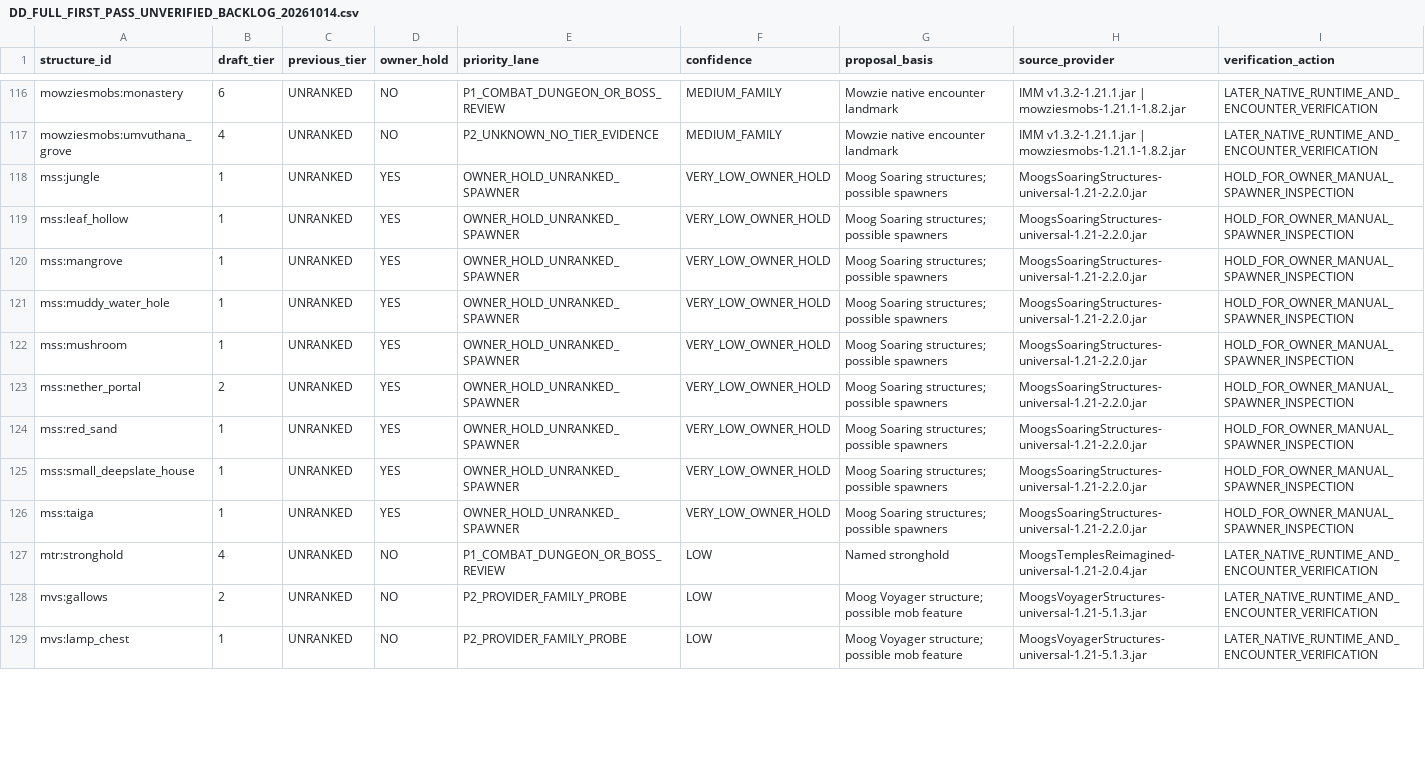
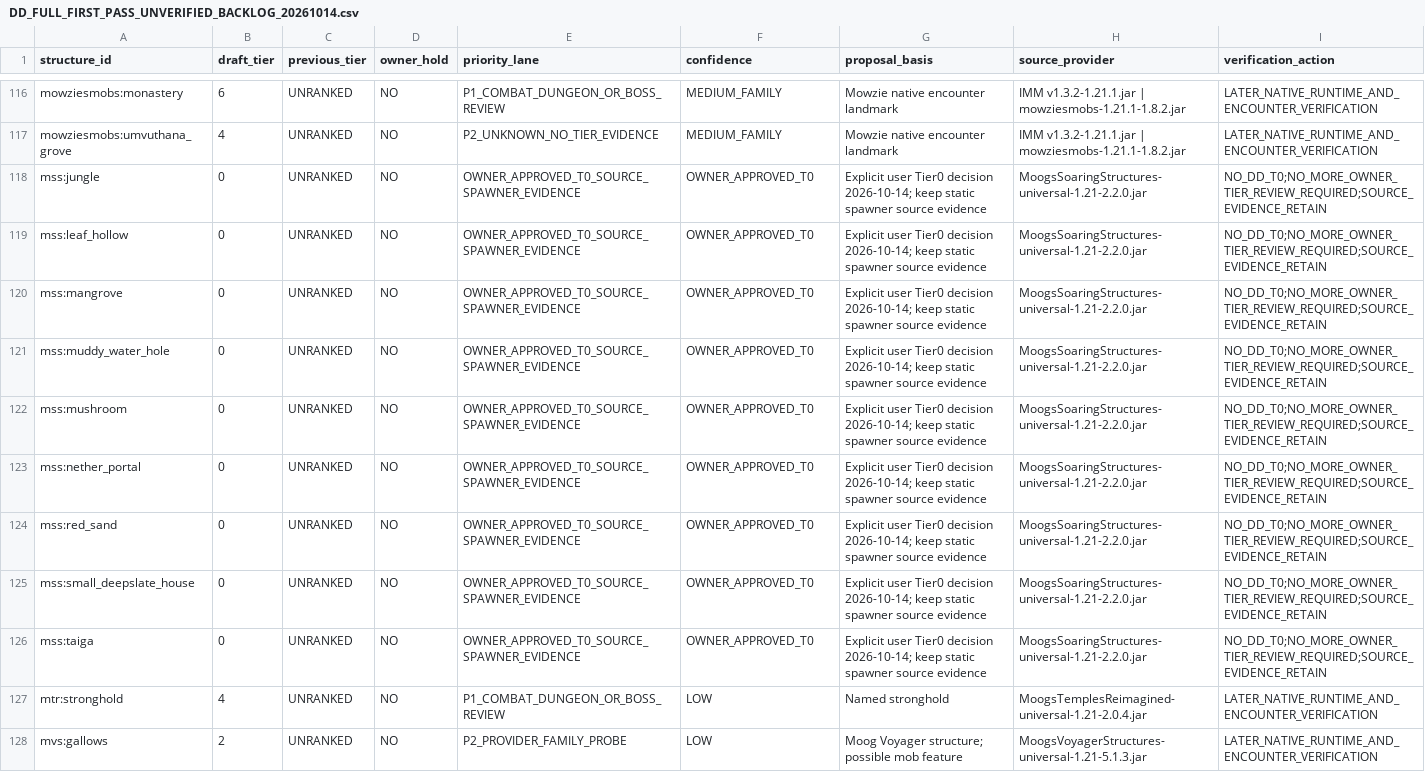
Before and after one commit to alsynth/AmbientOdyssey, a CSV file: docs/balance/DD_FULL_FIRST_PASS_UNVERIFIED_BACKLOG_20261014.csv, drawn as a sheet; only a part is shown, gaps mark what is left out; the shorter side is filled out with more unchanged rows; the diff covers the shown part only.

Commit message:
balance: approve 26 native structures T0 and Dungeon Crawl overall T4; retain NBT evidence and floor split gate

```diff
--- a/docs/balance/DD_FULL_FIRST_PASS_UNVERIFIED_BACKLOG_20261014.csv
+++ b/docs/balance/DD_FULL_FIRST_PASS_UNVERIFIED_BACKLOG_20261014.csv
@@ -117,11 +117,11 @@ mowziesmobs:monastery,6,UNRANKED,NO,P1_COMBAT_DUNGEON_OR_BOSS_REVIEW,MEDIUM_FAMI
 mowziesmobs:umvuthana_grove,4,UNRANKED,NO,P2_UNKNOWN_NO_TIER_EVIDENCE,MEDIUM_FAMILY,Mowzie native encounter landmark,IMM v1.3.2-1.21.1.jar | mowziesmobs-1.21.1-1.8.2.jar,LATER_NATIVE_RUNTIME_AND_ENCOUNTER_VERIFICATION
-mss:jungle,1,UNRANKED,YES,OWNER_HOLD_UNRANKED_SPAWNER,VERY_LOW_OWNER_HOLD,Moog Soaring structures; possible spawners,MoogsSoaringStructures-universal-1.21-2.2.0.jar,HOLD_FOR_OWNER_MANUAL_SPAWNER_INSPECTION
-mss:leaf_hollow,1,UNRANKED,YES,OWNER_HOLD_UNRANKED_SPAWNER,VERY_LOW_OWNER_HOLD,Moog Soaring structures; possible spawners,MoogsSoaringStructures-universal-1.21-2.2.0.jar,HOLD_FOR_OWNER_MANUAL_SPAWNER_INSPECTION
-mss:mangrove,1,UNRANKED,YES,OWNER_HOLD_UNRANKED_SPAWNER,VERY_LOW_OWNER_HOLD,Moog Soaring structures; possible spawners,MoogsSoaringStructures-universal-1.21-2.2.0.jar,HOLD_FOR_OWNER_MANUAL_SPAWNER_INSPECTION
-mss:muddy_water_hole,1,UNRANKED,YES,OWNER_HOLD_UNRANKED_SPAWNER,VERY_LOW_OWNER_HOLD,Moog Soaring structures; possible spawners,MoogsSoaringStructures-universal-1.21-2.2.0.jar,HOLD_FOR_OWNER_MANUAL_SPAWNER_INSPECTION
-mss:mushroom,1,UNRANKED,YES,OWNER_HOLD_UNRANKED_SPAWNER,VERY_LOW_OWNER_HOLD,Moog Soaring structures; possible spawners,MoogsSoaringStructures-universal-1.21-2.2.0.jar,HOLD_FOR_OWNER_MANUAL_SPAWNER_INSPECTION
-mss:nether_portal,2,UNRANKED,YES,OWNER_HOLD_UNRANKED_SPAWNER,VERY_LOW_OWNER_HOLD,Moog Soaring structures; possible spawners,MoogsSoaringStructures-universal-1.21-2.2.0.jar,HOLD_FOR_OWNER_MANUAL_SPAWNER_INSPECTION
-mss:red_sand,1,UNRANKED,YES,OWNER_HOLD_UNRANKED_SPAWNER,VERY_LOW_OWNER_HOLD,Moog Soaring structures; possible spawners,MoogsSoaringStructures-universal-1.21-2.2.0.jar,HOLD_FOR_OWNER_MANUAL_SPAWNER_INSPECTION
-mss:small_deepslate_house,1,UNRANKED,YES,OWNER_HOLD_UNRANKED_SPAWNER,VERY_LOW_OWNER_HOLD,Moog Soaring structures; possible spawners,MoogsSoaringStructures-universal-1.21-2.2.0.jar,HOLD_FOR_OWNER_MANUAL_SPAWNER_INSPECTION
-mss:taiga,1,UNRANKED,YES,OWNER_HOLD_UNRANKED_SPAWNER,VERY_LOW_OWNER_HOLD,Moog Soaring structures; possible spawners,MoogsSoaringStructures-universal-1.21-2.2.0.jar,HOLD_FOR_OWNER_MANUAL_SPAWNER_INSPECTION
+mss:jungle,0,UNRANKED,NO,OWNER_APPROVED_T0_SOURCE_SPAWNER_EVIDENCE,OWNER_APPROVED_T0,Explicit user Tier0 decision 2026-10-14; keep static spawner source evidence,MoogsSoaringStructures-universal-1.21-2.2.0.jar,NO_DD_T0;NO_MORE_OWNER_TIER_REVIEW_REQUIRED;SOURCE_EVIDENCE_RETAIN
+mss:leaf_hollow,0,UNRANKED,NO,OWNER_APPROVED_T0_SOURCE_SPAWNER_EVIDENCE,OWNER_APPROVED_T0,Explicit user Tier0 decision 2026-10-14; keep static spawner source evidence,MoogsSoaringStructures-universal-1.21-2.2.0.jar,NO_DD_T0;NO_MORE_OWNER_TIER_REVIEW_REQUIRED;SOURCE_EVIDENCE_RETAIN
+mss:mangrove,0,UNRANKED,NO,OWNER_APPROVED_T0_SOURCE_SPAWNER_EVIDENCE,OWNER_APPROVED_T0,Explicit user Tier0 decision 2026-10-14; keep static spawner source evidence,MoogsSoaringStructures-universal-1.21-2.2.0.jar,NO_DD_T0;NO_MORE_OWNER_TIER_REVIEW_REQUIRED;SOURCE_EVIDENCE_RETAIN
+mss:muddy_water_hole,0,UNRANKED,NO,OWNER_APPROVED_T0_SOURCE_SPAWNER_EVIDENCE,OWNER_APPROVED_T0,Explicit user Tier0 decision 2026-10-14; keep static spawner source evidence,MoogsSoaringStructures-universal-1.21-2.2.0.jar,NO_DD_T0;NO_MORE_OWNER_TIER_REVIEW_REQUIRED;SOURCE_EVIDENCE_RETAIN
+mss:mushroom,0,UNRANKED,NO,OWNER_APPROVED_T0_SOURCE_SPAWNER_EVIDENCE,OWNER_APPROVED_T0,Explicit user Tier0 decision 2026-10-14; keep static spawner source evidence,MoogsSoaringStructures-universal-1.21-2.2.0.jar,NO_DD_T0;NO_MORE_OWNER_TIER_REVIEW_REQUIRED;SOURCE_EVIDENCE_RETAIN
+mss:nether_portal,0,UNRANKED,NO,OWNER_APPROVED_T0_SOURCE_SPAWNER_EVIDENCE,OWNER_APPROVED_T0,Explicit user Tier0 decision 2026-10-14; keep static spawner source evidence,MoogsSoaringStructures-universal-1.21-2.2.0.jar,NO_DD_T0;NO_MORE_OWNER_TIER_REVIEW_REQUIRED;SOURCE_EVIDENCE_RETAIN
+mss:red_sand,0,UNRANKED,NO,OWNER_APPROVED_T0_SOURCE_SPAWNER_EVIDENCE,OWNER_APPROVED_T0,Explicit user Tier0 decision 2026-10-14; keep static spawner source evidence,MoogsSoaringStructures-universal-1.21-2.2.0.jar,NO_DD_T0;NO_MORE_OWNER_TIER_REVIEW_REQUIRED;SOURCE_EVIDENCE_RETAIN
+mss:small_deepslate_house,0,UNRANKED,NO,OWNER_APPROVED_T0_SOURCE_SPAWNER_EVIDENCE,OWNER_APPROVED_T0,Explicit user Tier0 decision 2026-10-14; keep static spawner source evidence,MoogsSoaringStructures-universal-1.21-2.2.0.jar,NO_DD_T0;NO_MORE_OWNER_TIER_REVIEW_REQUIRED;SOURCE_EVIDENCE_RETAIN
+mss:taiga,0,UNRANKED,NO,OWNER_APPROVED_T0_SOURCE_SPAWNER_EVIDENCE,OWNER_APPROVED_T0,Explicit user Tier0 decision 2026-10-14; keep static spawner source evidence,MoogsSoaringStructures-universal-1.21-2.2.0.jar,NO_DD_T0;NO_MORE_OWNER_TIER_REVIEW_REQUIRED;SOURCE_EVIDENCE_RETAIN
 mtr:stronghold,4,UNRANKED,NO,P1_COMBAT_DUNGEON_OR_BOSS_REVIEW,LOW,Named stronghold,MoogsTemplesReimagined-universal-1.21-2.0.4.jar,LATER_NATIVE_RUNTIME_AND_ENCOUNTER_VERIFICATION
```
Also changed, not shown: 107 edited cells elsewhere in this file.
